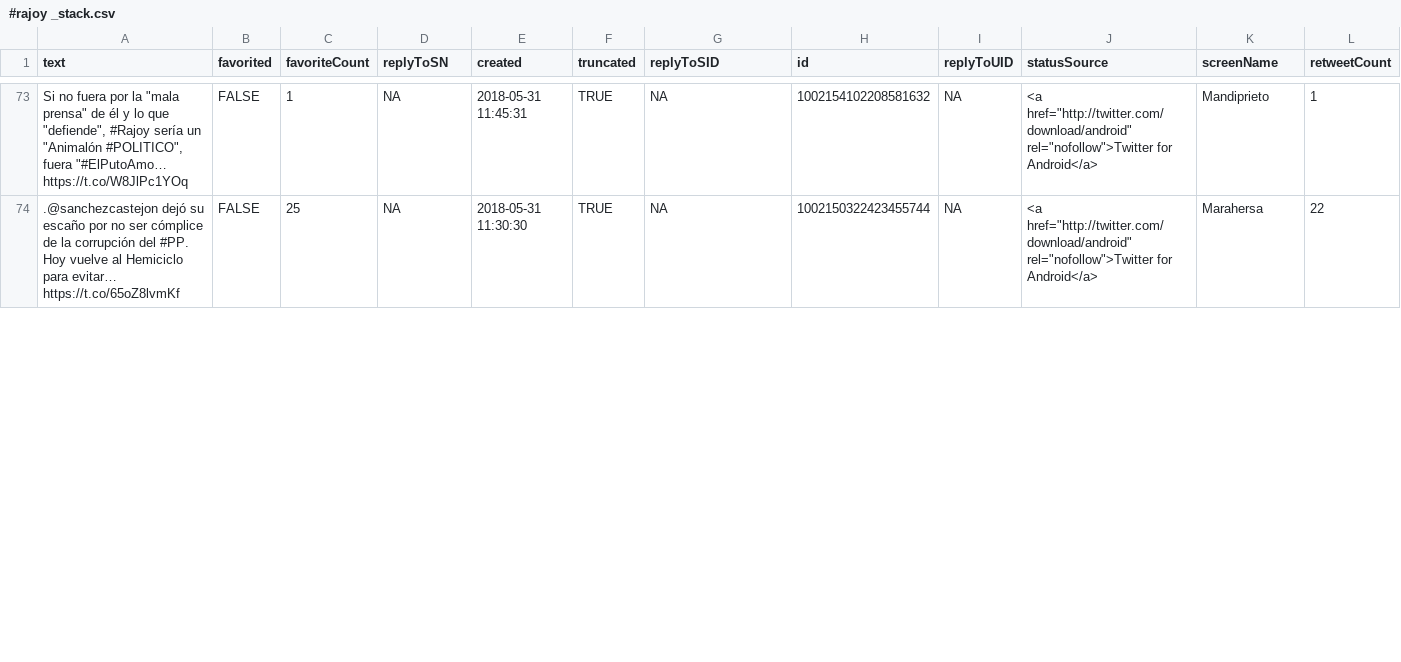
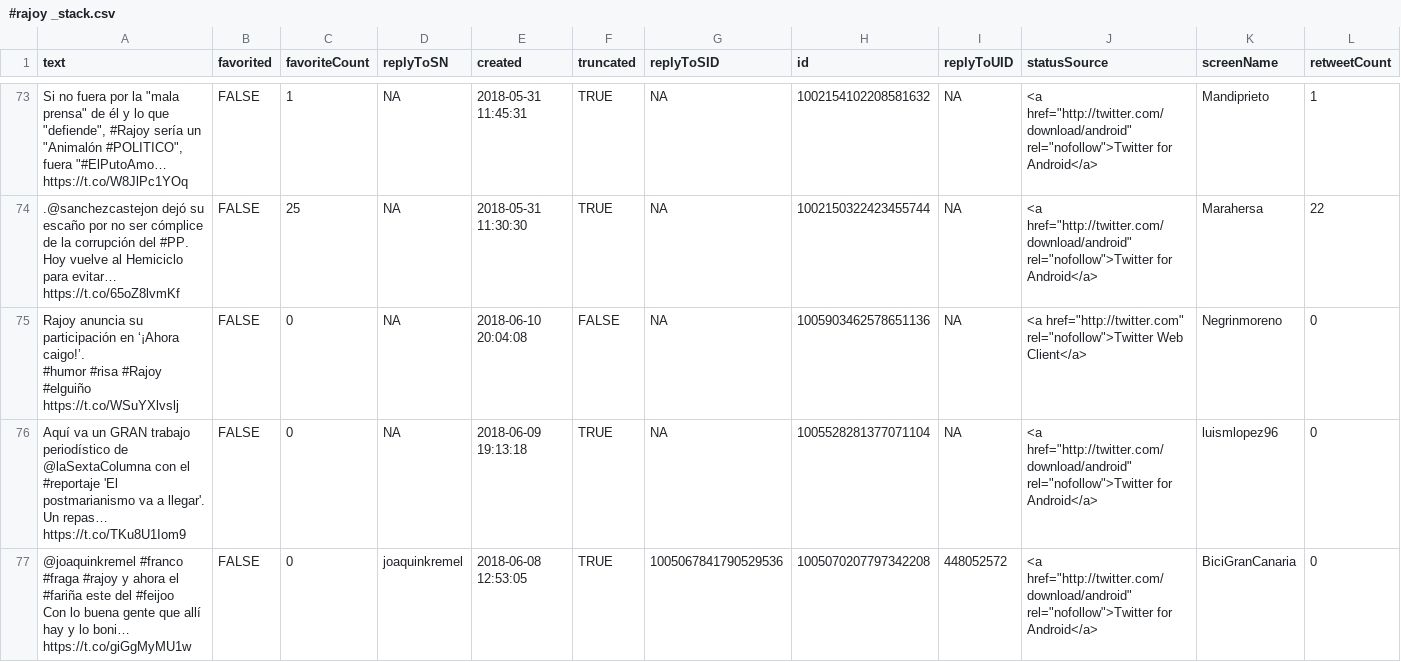
Before and after one commit to Alu0100673647/TFG, a CSV file: SAYAS/#rajoy _stack.csv, drawn as a sheet; only a part is shown, gaps mark what is left out; rows hold the shown columns only; ↵ is a line break in a cell; the diff covers the shown part only; the diff names each change by its address in the sheet, - before the commit and + after, or states it on an @@ line.

```diff
--- a/SAYAS/#rajoy _stack.csv
+++ b/SAYAS/#rajoy _stack.csv
+row 75: Rajoy anuncia su participación en ‘¡Ahora caigo!’. ↵ #humor #risa #Rajoy #elguiño https://t.co/WSuYXlvslj | FALSE | 0 | NA | 2018-06-10 20:04:08 | FALSE | NA | 1005903462578651136 | NA | <a href="http://twitter.com" rel="nofollow">Twitter Web Client</a> | Negrinmoreno | 0
+row 76: Aquí va un GRAN trabajo periodístico de @laSextaColumna con el #reportaje 'El postmarianismo va a llegar'. Un repas… https://t.co/TKu8U1Iom9 | FALSE | 0 | NA | 2018-06-09 19:13:18 | TRUE | NA | 1005528281377071104 | NA | <a href="http://twitter.com/download/android" rel="nofollow">Twitter for Android</a> | luismlopez96 | 0
+row 77: @joaquinkremel #franco #fraga #rajoy y ahora el #fariña este del #feijoo ↵ Con lo buena gente que allí hay y lo boni… https://t.co/giGgMyMU1w | FALSE | 0 | joaquinkremel | 2018-06-08 12:53:05 | TRUE | 1005067841790529536 | 1005070207797342208 | 448052572 | <a href="http://twitter.com/download/android" rel="nofollow">Twitter for Android</a> | BiciGranCanaria | 0
```
Also changed, not shown: 4 added rows and 9 edited cells elsewhere in this file, SAYAS/#rajoy _opin.csv, SAYAS/#rajoy _scores.csv, 6 other files.
